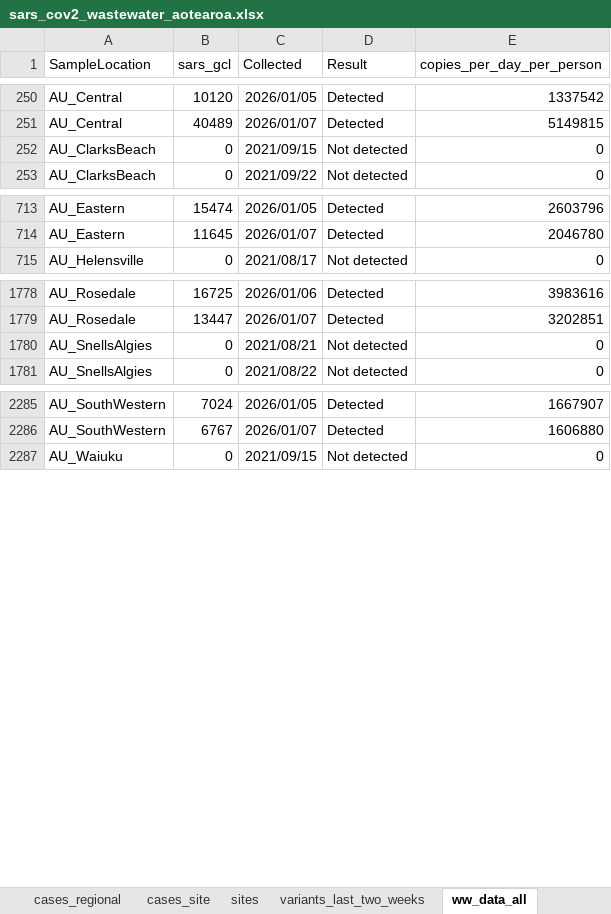
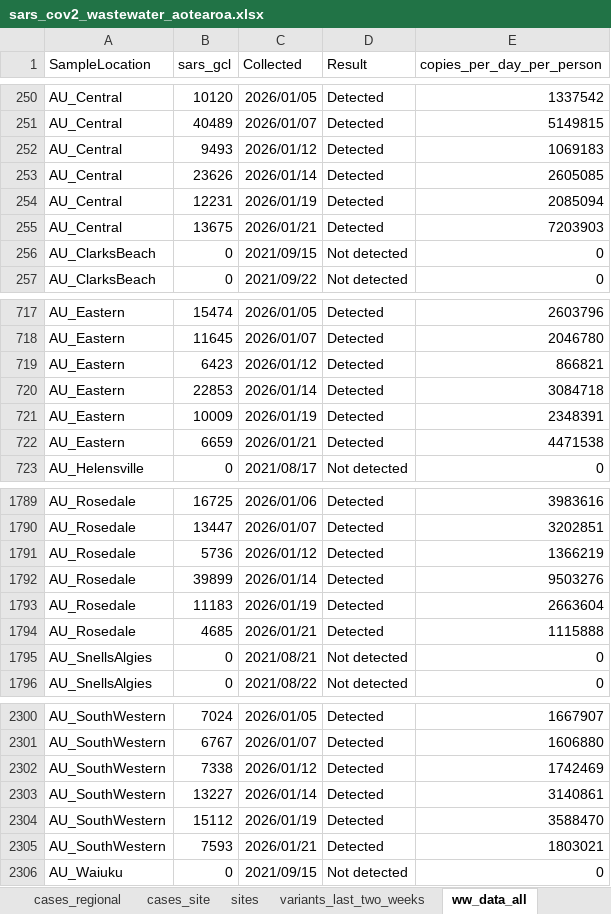
Before and after one commit to ESR-NZ/covid_in_wastewater, an Excel workbook: data/sars_cov2_wastewater_aotearoa.xlsx, sheet ww_data_all, drawn as a sheet; only a part is shown, gaps mark what is left out; values as stored, in another font and other column widths than the file's, no borders; table styles not drawn; the diff covers the shown part only; the diff names each change by its address in the sheet, - before the commit and + after, or states it on an @@ line.

Commit message:
Data for Week ending 25 January 2026

```diff
--- a/data/sars_cov2_wastewater_aotearoa.xlsx (sheet ww_data_all)
+++ b/data/sars_cov2_wastewater_aotearoa.xlsx (sheet ww_data_all)
+row 252: AU_Central | 9493 | 2026/01/12 | Detected | 1069183
+row 253: AU_Central | 23626 | 2026/01/14 | Detected | 2605085
+row 254: AU_Central | 12231 | 2026/01/19 | Detected | 2085094
+row 255: AU_Central | 13675 | 2026/01/21 | Detected | 7203903
+row 719: AU_Eastern | 6423 | 2026/01/12 | Detected | 866821
+row 720: AU_Eastern | 22853 | 2026/01/14 | Detected | 3084718
+row 721: AU_Eastern | 10009 | 2026/01/19 | Detected | 2348391
+row 722: AU_Eastern | 6659 | 2026/01/21 | Detected | 4471538
+row 1791: AU_Rosedale | 5736 | 2026/01/12 | Detected | 1366219
+row 1792: AU_Rosedale | 39899 | 2026/01/14 | Detected | 9503276
+row 1793: AU_Rosedale | 11183 | 2026/01/19 | Detected | 2663604
+row 1794: AU_Rosedale | 4685 | 2026/01/21 | Detected | 1115888
+row 2302: AU_SouthWestern | 7338 | 2026/01/12 | Detected | 1742469
+row 2303: AU_SouthWestern | 13227 | 2026/01/14 | Detected | 3140861
+row 2304: AU_SouthWestern | 15112 | 2026/01/19 | Detected | 3588470
+row 2305: AU_SouthWestern | 7593 | 2026/01/21 | Detected | 1803021
```
Also changed, not shown: 31 added rows elsewhere in this sheet, sheet cases_regional, sheet ww_site, sheet cases_site, sheet ww_regional, sheet ww_national, sheet cases_national, 7 other files.
